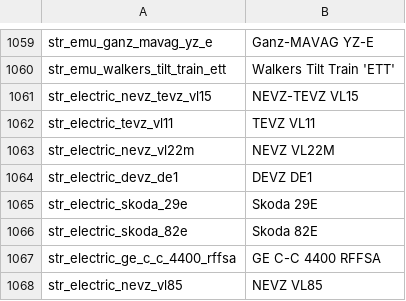
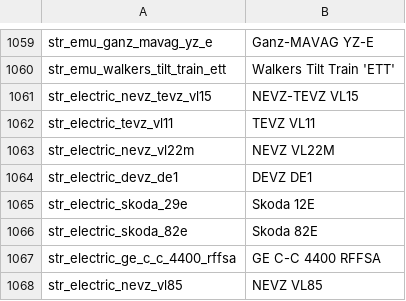
Before and after one commit to nemethviktor/2ccts_revival, a CSV file: lang/english.csv, drawn as a sheet; only a part is shown, gaps mark what is left out.

Commit message:
Patch Skoda 29E/12E

```diff
--- a/lang/english.csv
+++ b/lang/english.csv
@@ -1064,3 +1064,3 @@ str_electric_nevz_vl22m,NEVZ VL22M
 str_electric_devz_de1,DEVZ DE1
-str_electric_skoda_29e,Skoda 29E
+str_electric_skoda_29e,Skoda 12E
 str_electric_skoda_82e,Skoda 82E
```
Also changed, not shown: 10 other files.
